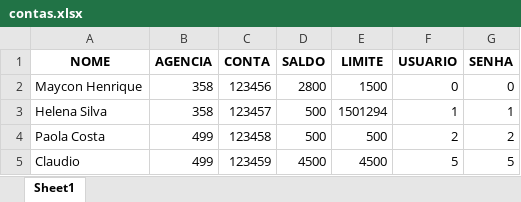
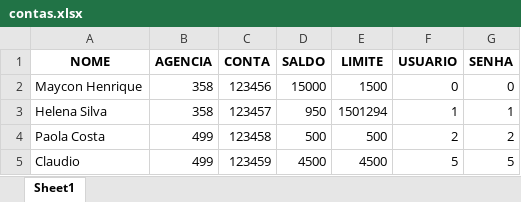
Before and after one commit to Mayconhen/banco, an Excel workbook: contas.xlsx, sheet Sheet1, drawn as a sheet; values as stored, in another font and other column widths than the file's, no borders; the diff names each change by its address in the sheet, - before the commit and + after, or states it on an @@ line.

```diff
--- a/contas.xlsx (sheet Sheet1)
+++ b/contas.xlsx (sheet Sheet1)
-D2 (SALDO): 2800
+D2 (SALDO): 15000
-D3 (SALDO): 500
+D3 (SALDO): 950
```
Also changed, not shown: 1 other file.
